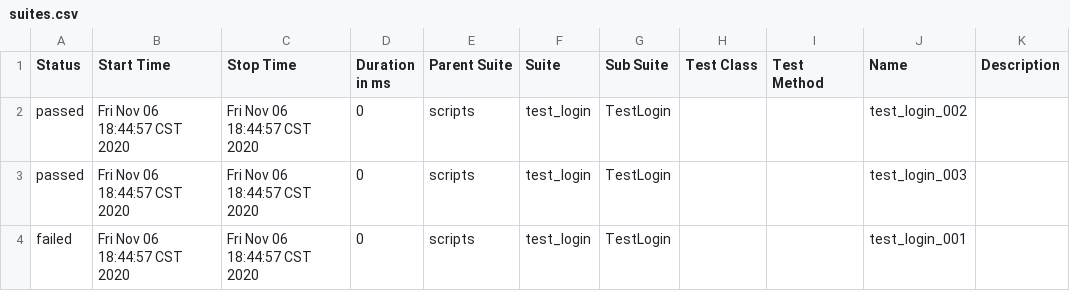
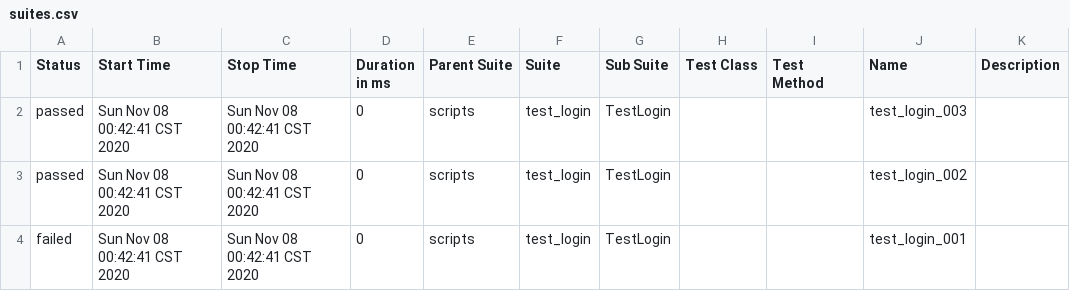
Before and after one commit to zharuiqi/jenkins_project, a CSV file: report_html/data/suites.csv, drawn as a sheet.

```diff
--- a/report_html/data/suites.csv
+++ b/report_html/data/suites.csv
@@ -1,4 +1,4 @@
 "Status","Start Time","Stop Time","Duration in ms","Parent Suite","Suite","Sub Suite","Test Class","Test Method","Name","Description"
-"passed","Fri Nov 06 18:44:57 CST 2020","Fri Nov 06 18:44:57 CST 2020","0","scripts","test_login","TestLogin","","","test_login_002",""
-"passed","Fri Nov 06 18:44:57 CST 2020","Fri Nov 06 18:44:57 CST 2020","0","scripts","test_login","TestLogin","","","test_login_003",""
-"failed","Fri Nov 06 18:44:57 CST 2020","Fri Nov 06 18:44:57 CST 2020","0","scripts","test_login","TestLogin","","","test_login_001",""
+"passed","Sun Nov 08 00:42:41 CST 2020","Sun Nov 08 00:42:41 CST 2020","0","scripts","test_login","TestLogin","","","test_login_003",""
+"passed","Sun Nov 08 00:42:41 CST 2020","Sun Nov 08 00:42:41 CST 2020","0","scripts","test_login","TestLogin","","","test_login_002",""
+"failed","Sun Nov 08 00:42:41 CST 2020","Sun Nov 08 00:42:41 CST 2020","0","scripts","test_login","TestLogin","","","test_login_001",""
```
Also changed, not shown: 46 other files.
